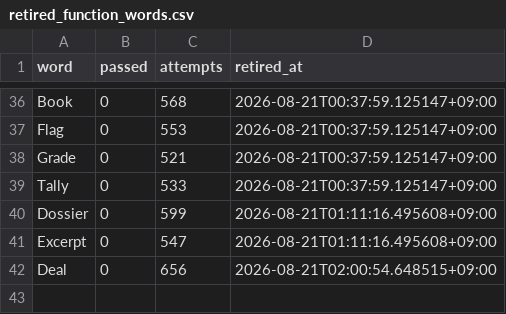
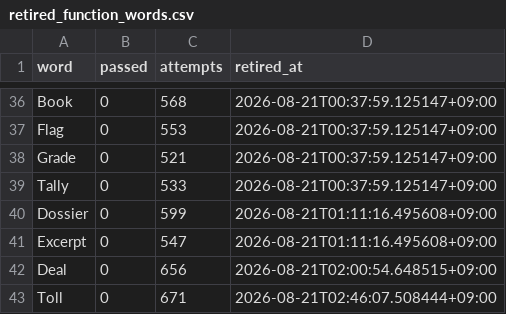
Before and after one commit to daramg814/SAAS_WORDS_TWO, a CSV file: config/retired_function_words.csv, drawn as a sheet; only a part is shown, gaps mark what is left out.

Commit message:
docs(memory): log RUN-20260821-023157-KST (round 10/10), promote small-batch financial-noun heuristic to validated
Final round of this 10-round batch: Charge lands mid-tier (2.52%),
Toll dies at 0/674 and retires. Promoting principle 1's refined
sub-rule to validated - "small batches (~5) of short common financial/
transactional nouns beat large thematic sets" held across three
independent rounds this session (Fee 5.04%, Cost 2.97%/Tax 2.37%,
Charge 2.52%), each landing at least one mid-tier-or-better word with
no counterexample. Domain-word-only expansion (principle 2) stays
reversed from its original direction - two independent tests both
underperformed doing nothing.

This closes the requested 10-round production batch (RUN-20260821-
000031 through 023157), plus one unplanned round from the round-4/5
concurrency incident (RUN-20260821-011159, also logged).

```diff
--- a/config/retired_function_words.csv
+++ b/config/retired_function_words.csv
@@ -42 +42,2 @@ Excerpt,0,547,2026-08-21T01:11:16.495608+09:00
 Deal,0,656,2026-08-21T02:00:54.648515+09:00
+Toll,0,671,2026-08-21T02:46:07.508444+09:00
```
Also changed, not shown: 4 other files.
